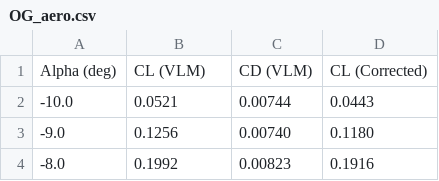
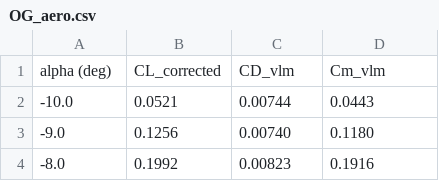
Before and after one commit to emileschummer/UFC-DSE-Group27, a CSV file: Final_UAV_Sizing/Input/WingData/OG_aero.csv, drawn as a sheet; only a part is shown; removed rows and columns are numbered as before the commit, all else as after; the diff names each change by its address in the sheet, - before the commit and + after, or states it on an @@ line.

```diff
--- a/Final_UAV_Sizing/Input/WingData/OG_aero.csv
+++ b/Final_UAV_Sizing/Input/WingData/OG_aero.csv
-row 1: Alpha (deg) | CL (VLM) | CD (VLM) | CL (Corrected)
+row 1: alpha (deg) | CL_corrected | CD_vlm | Cm_vlm
```
Also changed, not shown: Final_UAV_Sizing/Input/Prop_Engine_Data/UAV_Propellers_and_Motor_Specs_Horizontal.csv, Final_UAV_Sizing/Input/WingData/aero.csv, 7 other files.
